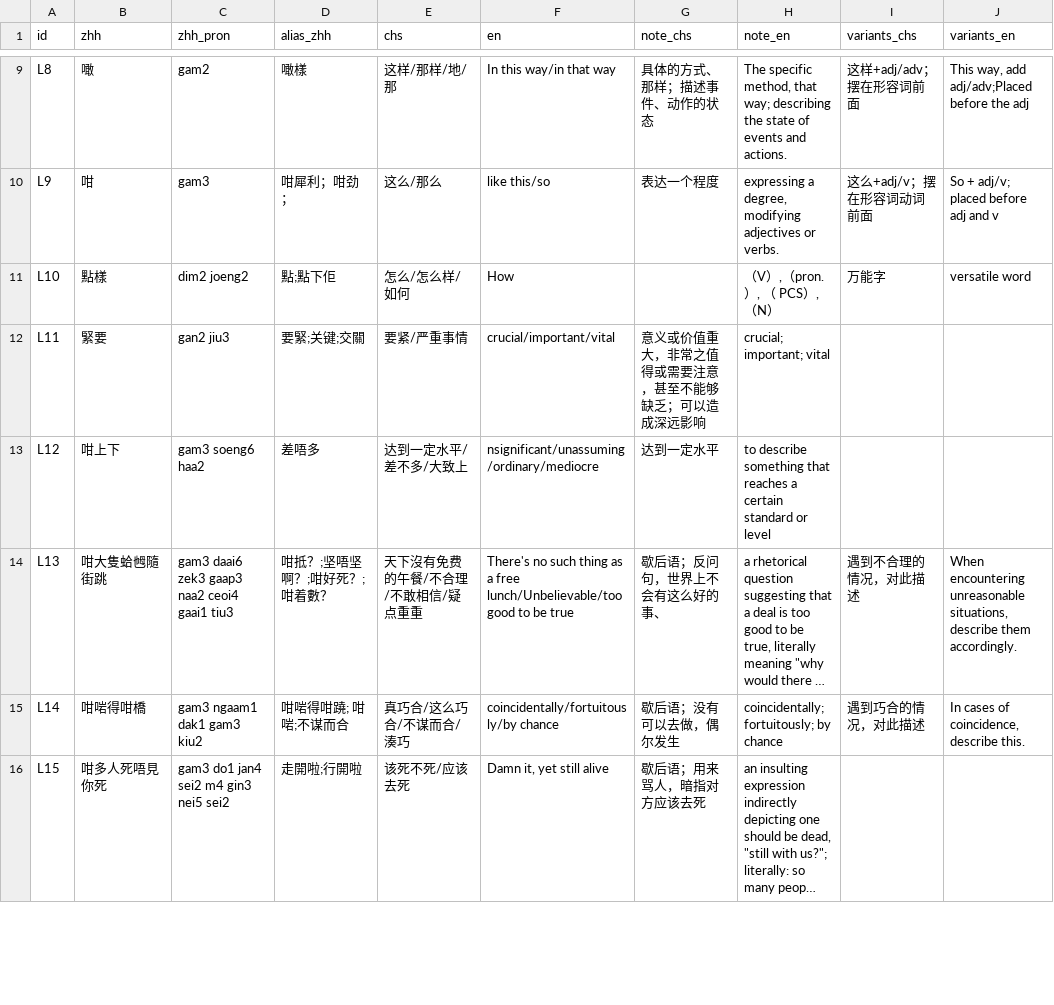
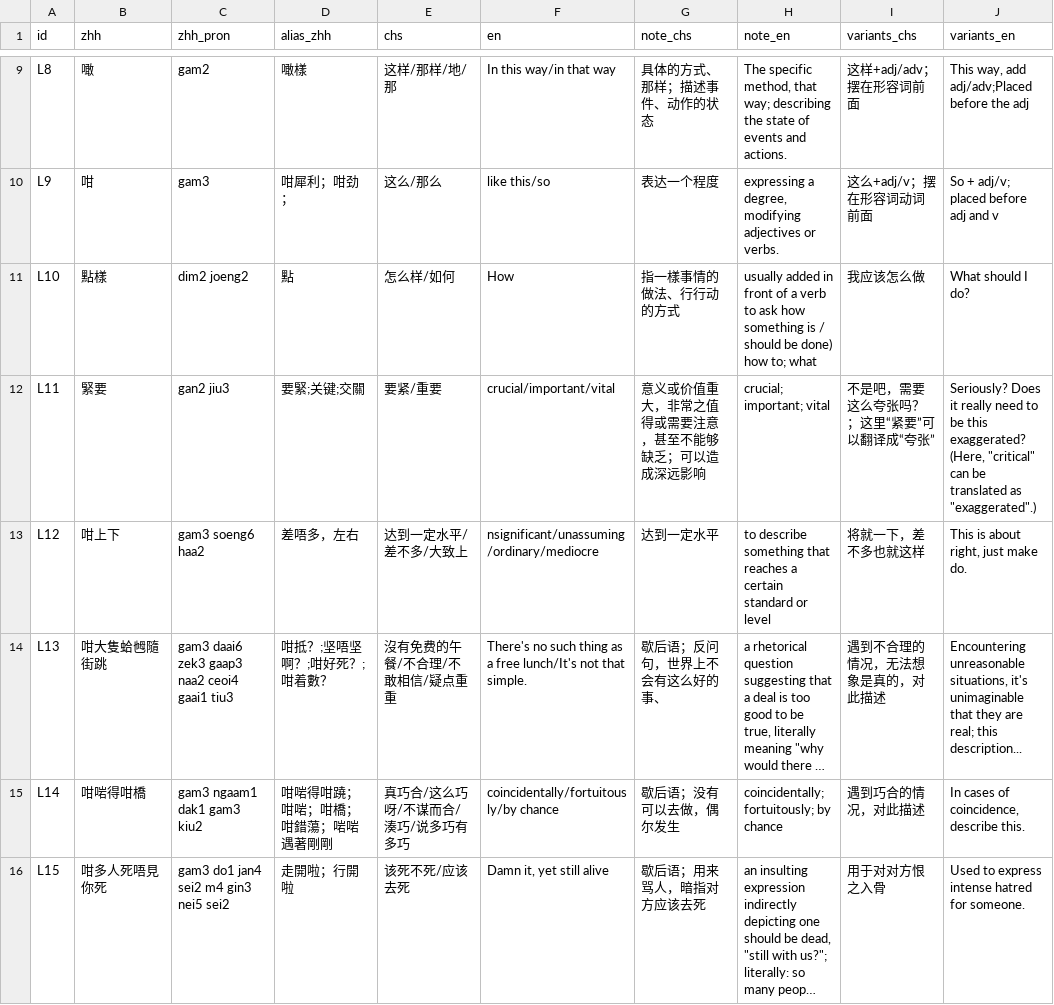
Before and after one commit to Joker9405/Can-Tong, a CSV file: lexeme.csv, drawn as a sheet; only a part is shown, gaps mark what is left out; long unchanged cells end in …; the diff covers the shown part only; the diff names each change by its address in the sheet, - before the commit and + after, or states it on an @@ line.

```diff
--- a/lexeme.csv
+++ b/lexeme.csv
-D11 (alias_zhh): 點;點下佢
+D11 (alias_zhh): 點
-E11 (chs): 怎么/怎么样/如何
+E11 (chs): 怎么样/如何
-G11 (note_chs): (empty)
+G11 (note_chs): 指一樣事情的做法、行行动的方式
-H11 (note_en): （V）,（pron.）, （ PCS）, （N）
+H11 (note_en): usually added in front of a verb to ask how something is / should be done) how to; what
-I11 (variants_chs): 万能字
+I11 (variants_chs): 我应该怎么做
-J11 (variants_en): versatile word
+J11 (variants_en): What should I do?
-E12 (chs): 要紧/严重事情
+E12 (chs): 要紧/重要
-I12 (variants_chs): (empty)
+I12 (variants_chs): 不是吧，需要这么夸张吗？；这里“紧要”可以翻译成“夸张”
-J12 (variants_en): (empty)
+J12 (variants_en): Seriously? Does it really need to be this exaggerated? (Here, "critical" can be translated as "exaggerated".)
-D13 (alias_zhh): 差唔多
+D13 (alias_zhh): 差唔多，左右
-I13 (variants_chs): (empty)
+I13 (variants_chs): 将就一下，差不多也就这样
-J13 (variants_en): (empty)
+J13 (variants_en): This is about right, just make do.
-E14 (chs): 天下沒有免费的午餐/不合理/不敢相信/疑点重重
+E14 (chs): 沒有免费的午餐/不合理/不敢相信/疑点重重
-F14 (en): …a free lunch/Unbelievable/too good to be true
+F14 (en): …a free lunch/It's not that simple.
-I14 (variants_chs): 遇到不合理的情况，对此描述
+I14 (variants_chs): 遇到不合理的情况，无法想象是真的，对此描述
-J14 (variants_en): When encountering unreasonable situations, describe them accordingly.
+J14 (variants_en): Encountering unreasonable situations, it's unimaginable that they are real; this description...
-D15 (alias_zhh): 咁啱得咁蹺; 咁啱;不谋而合
+D15 (alias_zhh): 咁啱得咁蹺；咁啱；咁橋；咁錯蕩；啱啱遇著剛剛
-E15 (chs): 真巧合/这么巧合/不谋而合/湊巧
+E15 (chs): 真巧合/这么巧呀/不谋而合/湊巧/说多巧有多巧
-D16 (alias_zhh): 走開啦;行開啦
+D16 (alias_zhh): 走開啦；行開啦
-I16 (variants_chs): (empty)
+I16 (variants_chs): 用于对对方恨之入骨
-J16 (variants_en): (empty)
+J16 (variants_en): Used to express intense hatred for someone.
```
Also changed, not shown: 27 edited cells elsewhere in this file, crossmap.csv, examples.csv.
